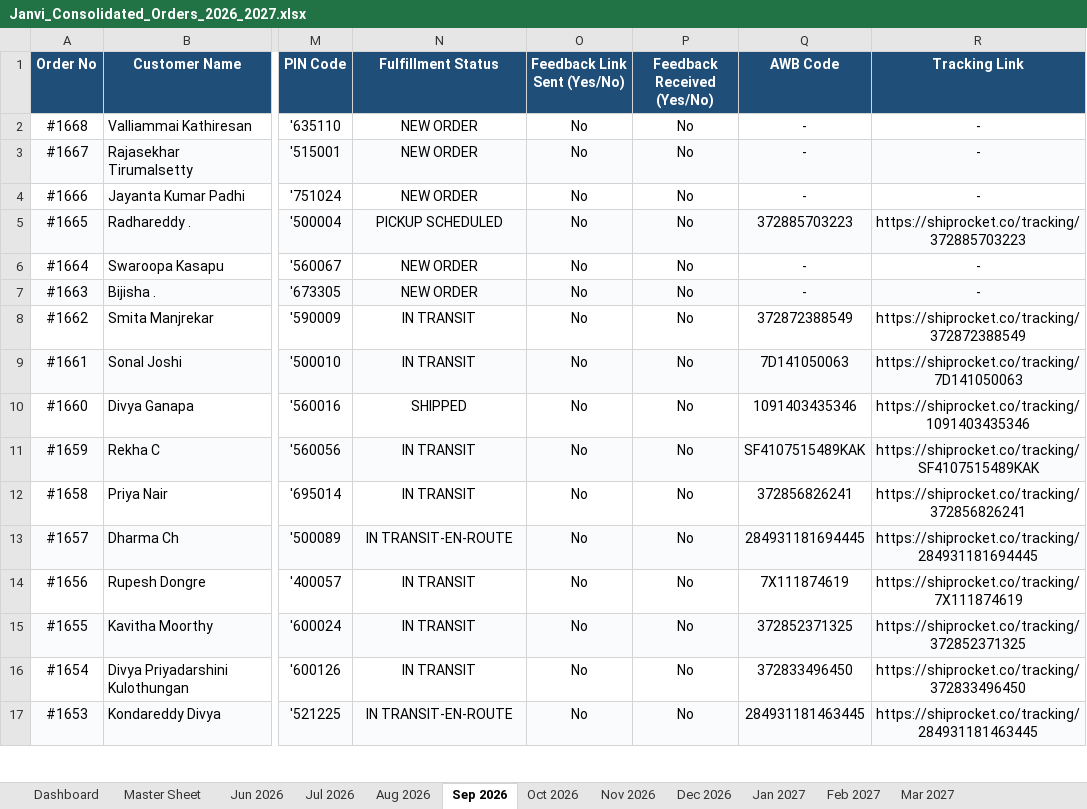
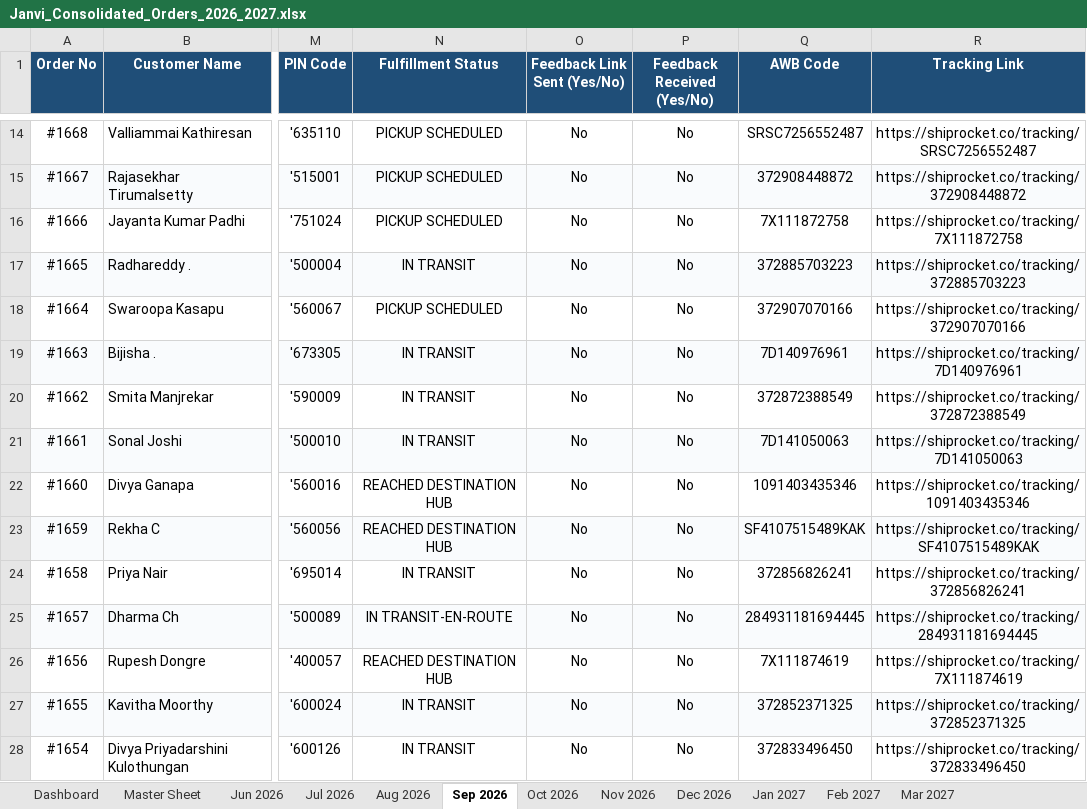
Before and after one commit to nrm-web/JANVI-AIKA-Website-Orders, an Excel workbook: Janvi_Consolidated_Orders_2026_2027.xlsx, sheet Sep 2026, drawn as a sheet; only a part is shown, gaps mark what is left out; the shorter side is filled out with more unchanged rows; values as stored, in another font and other column widths than the file's, no borders; addresses are those after the commit; the diff covers the shown part only; the diff names each change by its address in the sheet, - before the commit and + after, or states it on an @@ line.

Commit message:
Auto-update consolidated order data and 4see Magic Dashboard Master file

```diff
--- a/Janvi_Consolidated_Orders_2026_2027.xlsx (sheet Sep 2026)
+++ b/Janvi_Consolidated_Orders_2026_2027.xlsx (sheet Sep 2026)
-N14:N16 (Fulfillment Status): NEW ORDER
+N14:N16 (Fulfillment Status): PICKUP SCHEDULED
-Q14 (AWB Code): -
+Q14 (AWB Code): SRSC7256552487
-R14 (Tracking Link): -
+R14 (Tracking Link): https://shiprocket.co/tracking/SRSC7256552487
-Q15 (AWB Code): -
+Q15 (AWB Code): 372908448872
-R15 (Tracking Link): -
+R15 (Tracking Link): https://shiprocket.co/tracking/372908448872
-Q16 (AWB Code): -
+Q16 (AWB Code): 7X111872758
-R16 (Tracking Link): -
+R16 (Tracking Link): https://shiprocket.co/tracking/7X111872758
-N17 (Fulfillment Status): PICKUP SCHEDULED
+N17 (Fulfillment Status): IN TRANSIT
-N18 (Fulfillment Status): NEW ORDER
+N18 (Fulfillment Status): PICKUP SCHEDULED
-Q18 (AWB Code): -
+Q18 (AWB Code): 372907070166
-R18 (Tracking Link): -
+R18 (Tracking Link): https://shiprocket.co/tracking/372907070166
-N19 (Fulfillment Status): NEW ORDER
+N19 (Fulfillment Status): IN TRANSIT
-Q19 (AWB Code): -
+Q19 (AWB Code): 7D140976961
-R19 (Tracking Link): -
+R19 (Tracking Link): https://shiprocket.co/tracking/7D140976961
-N22 (Fulfillment Status): SHIPPED
+N22 (Fulfillment Status): REACHED DESTINATION HUB
-N23 (Fulfillment Status): IN TRANSIT
+N23 (Fulfillment Status): REACHED DESTINATION HUB
-N26 (Fulfillment Status): IN TRANSIT
+N26 (Fulfillment Status): REACHED DESTINATION HUB
```
Also changed, not shown: 12 added rows and 89 edited cells elsewhere in this sheet, sheet Master Sheet, sheet Aug 2026, sheet Dashboard, Janvi_4see_Magic_Dashboard_Master.xlsx, 1 other file.
